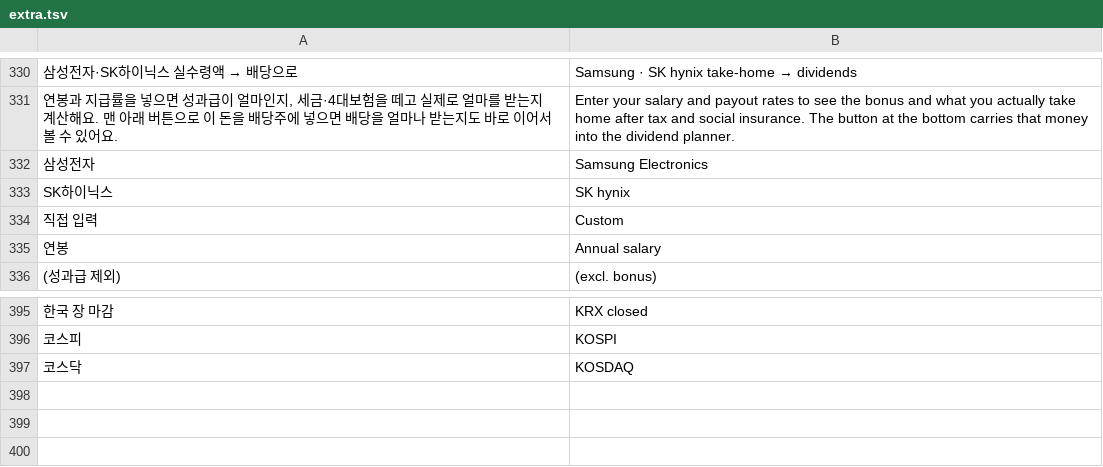
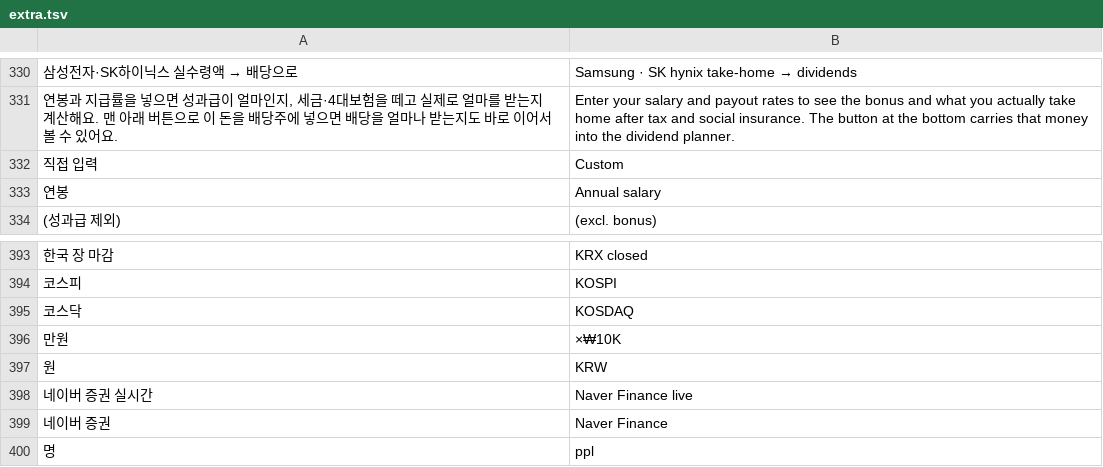
Before and after one commit to sungyong828-droid/circle-watch, a TSV file: i18n/extra.tsv, drawn as a sheet; only a part is shown, gaps mark what is left out; removed rows and columns are numbered as before the commit, all else as after; the diff names each change by its address in the sheet, - before the commit and + after, or states it on an @@ line.

```diff
--- a/i18n/extra.tsv
+++ b/i18n/extra.tsv
-row 332: 삼성전자 | Samsung Electronics
-row 333: SK하이닉스 | SK hynix
+row 396: 만원 | ×₩10K
+row 397: 원 | KRW
+row 398: 네이버 증권 실시간 | Naver Finance live
+row 399: 네이버 증권 | Naver Finance
+row 400: 명 | ppl
```
Also changed, not shown: 3 other files.
